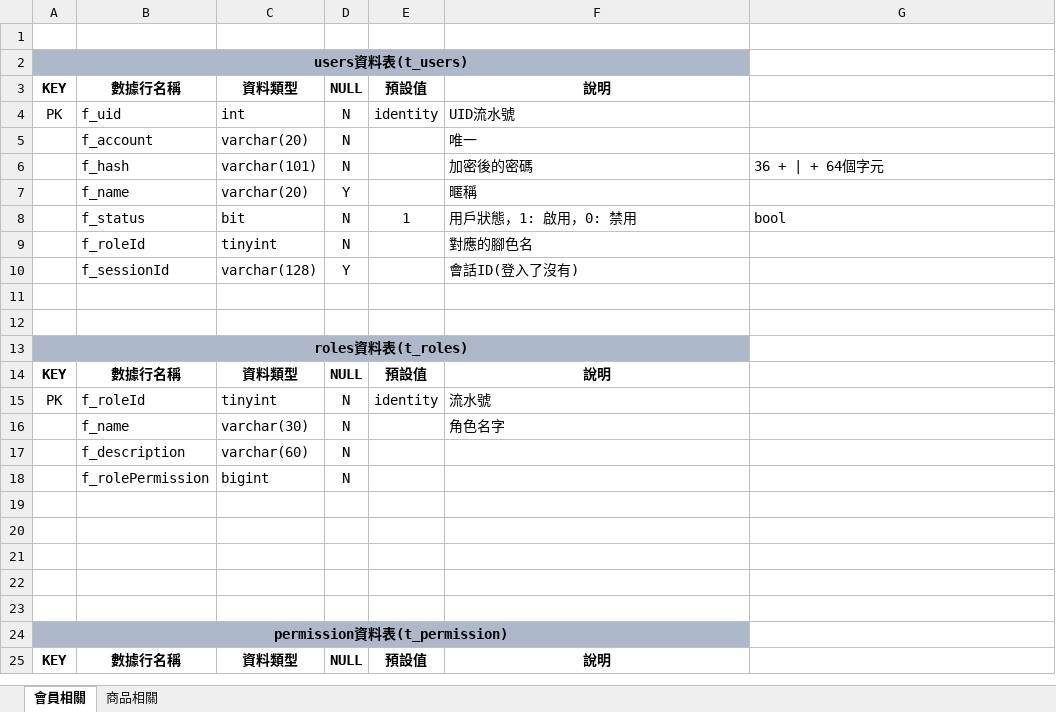
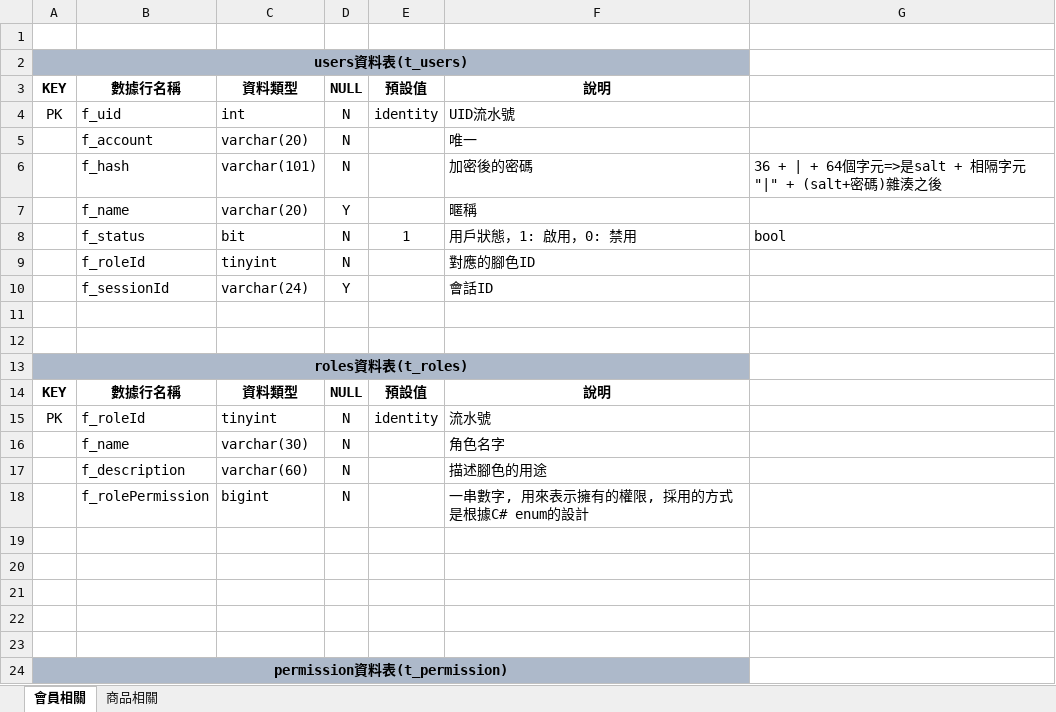
Before and after one commit to Annie033088/ShoppingWeb, an Excel workbook: document/ProjectUsing/SqlDataTableNotes/後臺管理表/後臺資料表設計.xlsx, sheet 會員相關, drawn as a sheet; only a part is shown; the shorter side is filled out with more unchanged rows; values as stored, in another font and other column widths than the file's, no borders; the diff names each change by its address in the sheet, - before the commit and + after, or states it on an @@ line.

```diff
--- a/document/ProjectUsing/SqlDataTableNotes/後臺管理表/後臺資料表設計.xlsx (sheet 會員相關)
+++ b/document/ProjectUsing/SqlDataTableNotes/後臺管理表/後臺資料表設計.xlsx (sheet 會員相關)
-G6: 36 + | + 64個字元
+G6: 36 + | + 64個字元=>是salt + 相隔字元"|" + (salt+密碼)雜湊之後
-F9: 對應的腳色名
+F9: 對應的腳色ID
-C10: varchar(128)
+C10: varchar(24)
-F10: 會話ID(登入了沒有)
+F10: 會話ID
-F17: (empty)
+F17: 描述腳色的用途
-F18: (empty)
+F18: 一串數字, 用來表示擁有的權限, 採用的方式是根據C# enum的設計
```
Also changed, not shown: 29 other files.
